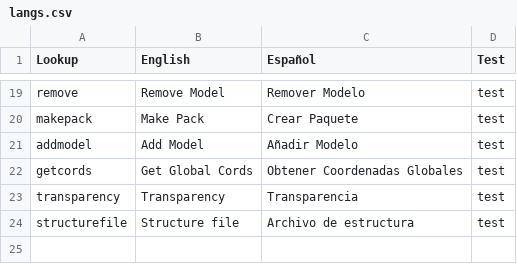
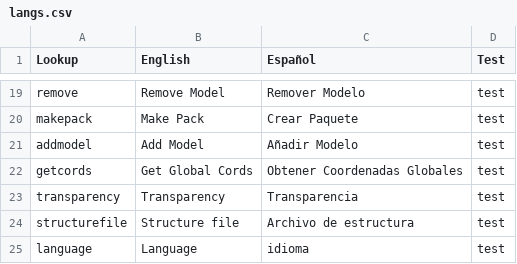
Before and after one commit to Damglador/Structura, a CSV file: lookups/langs.csv, drawn as a sheet; only a part is shown, gaps mark what is left out; the diff names each change by its address in the sheet, - before the commit and + after, or states it on an @@ line.

Commit message:
Tested language settings.

```diff
--- a/lookups/langs.csv
+++ b/lookups/langs.csv
+row 25: language | Language | idioma | test
```
Also changed, not shown: 1 other file.
